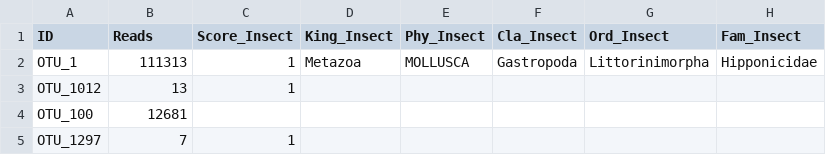
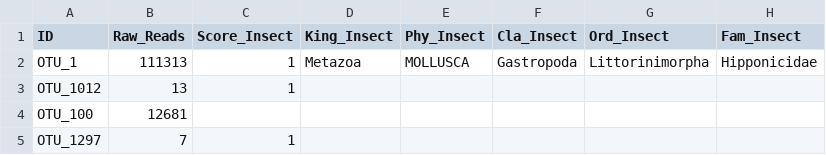
Before and after one commit to CuriousFauna/Cryptobiota_Climate_Change, a CSV file: Data/Total_MOTU_Annotatations.csv, drawn as a sheet; only a part is shown; the diff names each change by its address in the sheet, - before the commit and + after, or states it on an @@ line.

Commit message:
Update Total_MOTU_Annotatations.csv

```diff
--- a/Data/Total_MOTU_Annotatations.csv
+++ b/Data/Total_MOTU_Annotatations.csv
-B1: Reads
+B1: Raw_Reads
```
